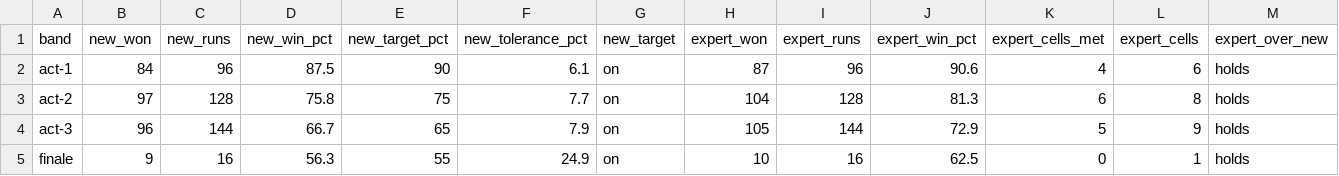
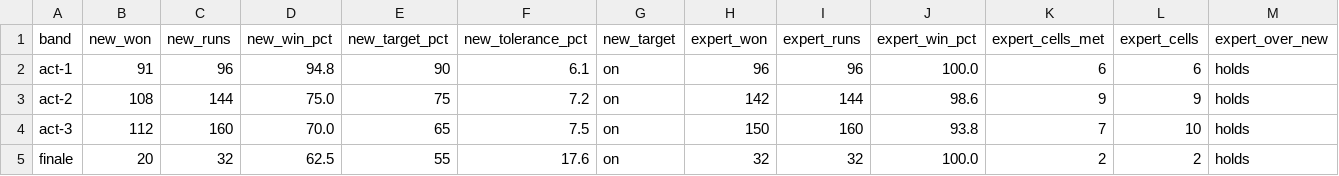
Before and after one commit to BenjaminBenetti/tut, a TSV file: docs/design/calibration/baseline-matrix.bands.tsv, drawn as a sheet.

```diff
--- a/docs/design/calibration/baseline-matrix.bands.tsv
+++ b/docs/design/calibration/baseline-matrix.bands.tsv
@@ -1,5 +1,5 @@
 band	new_won	new_runs	new_win_pct	new_target_pct	new_tolerance_pct	new_target	expert_won	expert_runs	expert_win_pct	expert_cells_met	expert_cells	expert_over_new
-act-1	84	96	87.5	90	6.1	on	87	96	90.6	4	6	holds
-act-2	97	128	75.8	75	7.7	on	104	128	81.3	6	8	holds
-act-3	96	144	66.7	65	7.9	on	105	144	72.9	5	9	holds
-finale	9	16	56.3	55	24.9	on	10	16	62.5	0	1	holds
+act-1	91	96	94.8	90	6.1	on	96	96	100.0	6	6	holds
+act-2	108	144	75.0	75	7.2	on	142	144	98.6	9	9	holds
+act-3	112	160	70.0	65	7.5	on	150	160	93.8	7	10	holds
+finale	20	32	62.5	55	17.6	on	32	32	100.0	2	2	holds
```
Also changed, not shown: docs/design/calibration/baseline-matrix.tsv, 29 other files.
